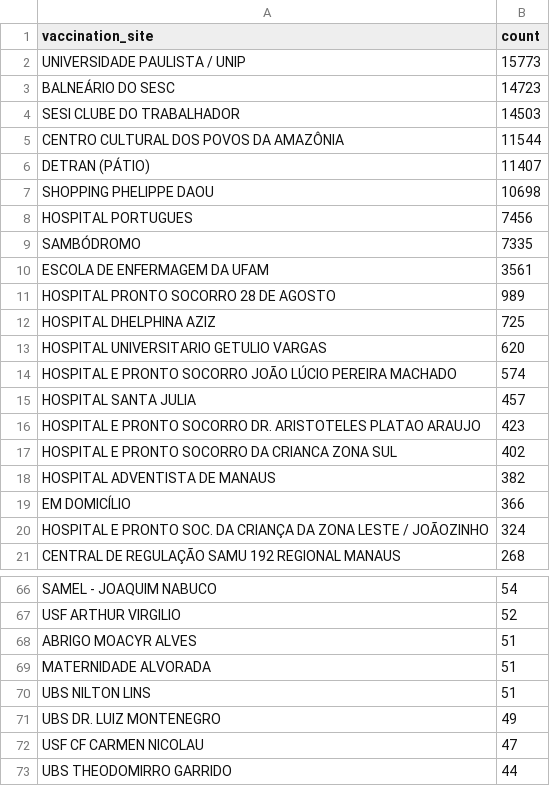
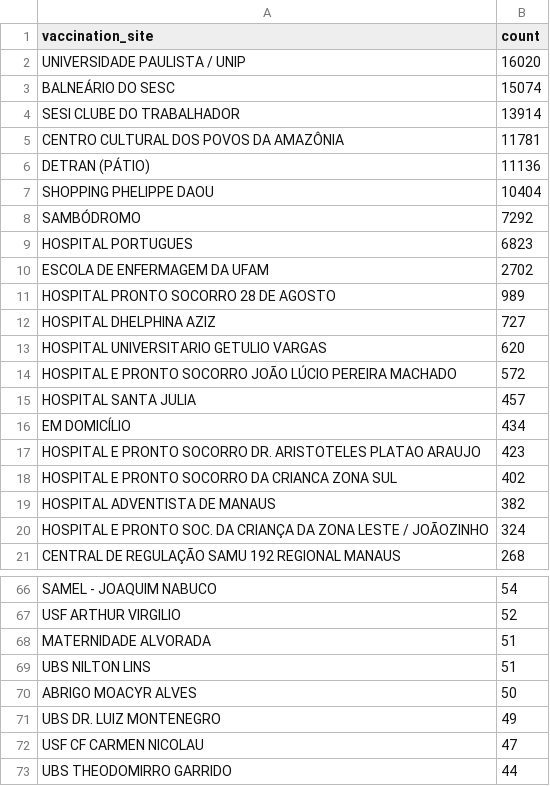
Before and after one commit to CodeForManaus/vacina-manaus-backend, a CSV file: data/analyzed/vaccination_site_count.csv, drawn as a sheet; only a part is shown, gaps mark what is left out; the diff covers the shown part only.

```diff
--- a/data/analyzed/vaccination_site_count.csv
+++ b/data/analyzed/vaccination_site_count.csv
@@ -1,16 +1,17 @@
 vaccination_site,count
-UNIVERSIDADE PAULISTA / UNIP,15773
-BALNEÁRIO DO SESC,14723
-SESI CLUBE DO TRABALHADOR,14503
-CENTRO CULTURAL DOS POVOS DA AMAZÔNIA,11544
-DETRAN (PÁTIO),11407
-SHOPPING PHELIPPE DAOU,10698
-HOSPITAL PORTUGUES,7456
-SAMBÓDROMO,7335
-ESCOLA DE ENFERMAGEM DA UFAM,3561
+UNIVERSIDADE PAULISTA / UNIP,16020
+BALNEÁRIO DO SESC,15074
+SESI CLUBE DO TRABALHADOR,13914
+CENTRO CULTURAL DOS POVOS DA AMAZÔNIA,11781
+DETRAN (PÁTIO),11136
+SHOPPING PHELIPPE DAOU,10404
+SAMBÓDROMO,7292
+HOSPITAL PORTUGUES,6823
+ESCOLA DE ENFERMAGEM DA UFAM,2702
 HOSPITAL PRONTO SOCORRO 28 DE AGOSTO,989
-HOSPITAL DHELPHINA AZIZ,725
+HOSPITAL DHELPHINA AZIZ,727
 HOSPITAL UNIVERSITARIO GETULIO VARGAS,620
-HOSPITAL E PRONTO SOCORRO JOÃO LÚCIO PEREIRA MACHADO,574
+HOSPITAL E PRONTO SOCORRO JOÃO LÚCIO PEREIRA MACHADO,572
 HOSPITAL SANTA JULIA,457
+EM DOMICÍLIO,434
 HOSPITAL E PRONTO SOCORRO DR. ARISTOTELES PLATAO ARAUJO,423
@@ -18,3 +19,2 @@ HOSPITAL E PRONTO SOCORRO DA CRIANCA ZONA SUL,402
 HOSPITAL ADVENTISTA DE MANAUS,382
-EM DOMICÍLIO,366
 HOSPITAL E PRONTO SOC. DA CRIANÇA DA ZONA LESTE / JOÃOZINHO,324
@@ -67,5 +67,5 @@ SAMEL - JOAQUIM NABUCO,54
 USF ARTHUR VIRGILIO,52
-ABRIGO MOACYR ALVES,51
 MATERNIDADE ALVORADA,51
 UBS NILTON LINS,51
+ABRIGO MOACYR ALVES,50
 UBS DR. LUIZ MONTENEGRO,49
```
Also changed, not shown: 1 moved row and 1 edited cell elsewhere in this file, data/analyzed/uncategorized_service_group_by_vaccination_site_full_data.csv, data/analyzed/uncategorized_service_group_by_vaccination_site_percent.csv, 15 other files.
